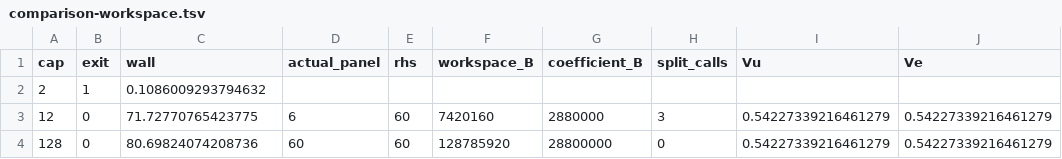
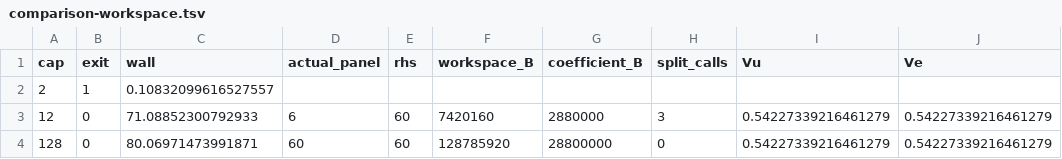
Before and after one commit to Xueyh1/FSBLUP, a TSV file: cpp/validation/v043/comparison-workspace.tsv, drawn as a sheet; only a part is shown; the diff names each change by its address in the sheet, - before the commit and + after, or states it on an @@ line.

```diff
--- a/cpp/validation/v043/comparison-workspace.tsv
+++ b/cpp/validation/v043/comparison-workspace.tsv
-C2 (wall): 0.1086009293794632
+C2 (wall): 0.10832099616527557
-C3 (wall): 71.72770765423775
+C3 (wall): 71.08852300792933
-C4 (wall): 80.69824074208736
+C4 (wall): 80.06971473991871
```
Also changed, not shown: cpp/validation/v043/comparison-mode-cost.tsv, cpp/validation/v043/comparison-paired.tsv, 55 other files.
